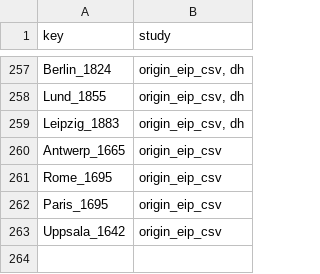
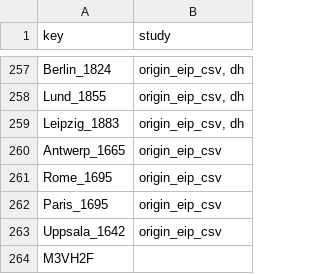
Before and after one commit to Euclides-EM/elements-resource-box, a CSV file: public/docs/corpuses.csv, drawn as a sheet; only a part is shown, gaps mark what is left out.

```diff
--- a/public/docs/corpuses.csv
+++ b/public/docs/corpuses.csv
@@ -263 +263,2 @@ Paris_1695,origin_eip_csv
 Uppsala_1642,origin_eip_csv
+M3VH2F,
```
Also changed, not shown: public/docs/items_print.csv, public/docs/metadata_elements_print.csv, 4 other files.
